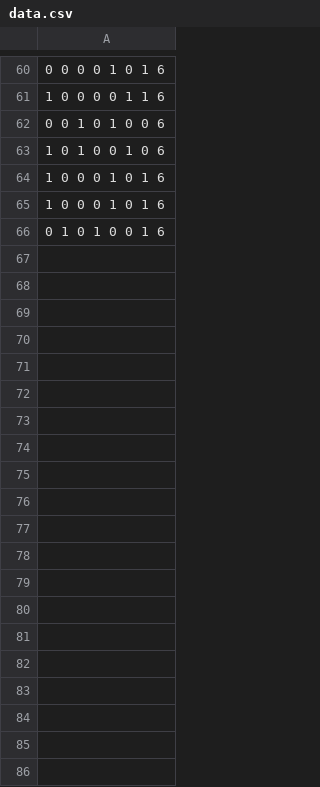
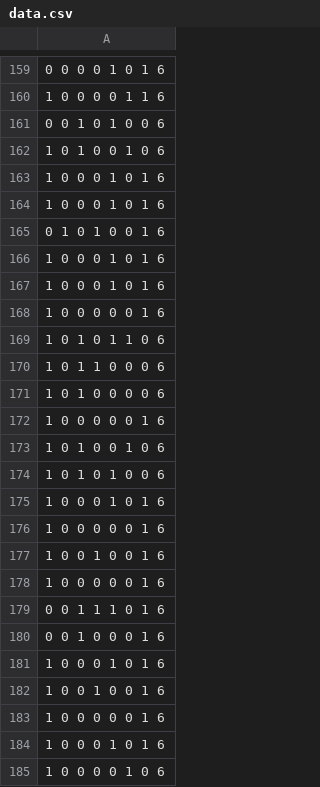
Before and after one commit to hchiam/machineLearning, a CSV file: data.csv, drawn as a sheet; only a part is shown, gaps mark what is left out; the diff covers the shown part only; the diff names each change by its address in the sheet, - before the commit and + after, or states it on an @@ line.

```diff
--- a/data.csv
+++ b/data.csv
+row 166: 1 0 0 0 1 0 1 6
+row 167: 1 0 0 0 1 0 1 6
+row 168: 1 0 0 0 0 0 1 6
+row 169: 1 0 1 0 1 1 0 6
+row 170: 1 0 1 1 0 0 0 6
+row 171: 1 0 1 0 0 0 0 6
+row 172: 1 0 0 0 0 0 1 6
+row 173: 1 0 1 0 0 1 0 6
+row 174: 1 0 1 0 1 0 0 6
+row 175: 1 0 0 0 1 0 1 6
+row 176: 1 0 0 0 0 0 1 6
+row 177: 1 0 0 1 0 0 1 6
+row 178: 1 0 0 0 0 0 1 6
+row 179: 0 0 1 1 1 0 1 6
+row 180: 0 0 1 0 0 0 1 6
+row 181: 1 0 0 0 1 0 1 6
+row 182: 1 0 0 1 0 0 1 6
+row 183: 1 0 0 0 0 0 1 6
+row 184: 1 0 0 0 1 0 1 6
+row 185: 1 0 0 0 0 1 0 6
```
Also changed, not shown: 116 added rows and 2 edited cells elsewhere in this file, 1 other file.
